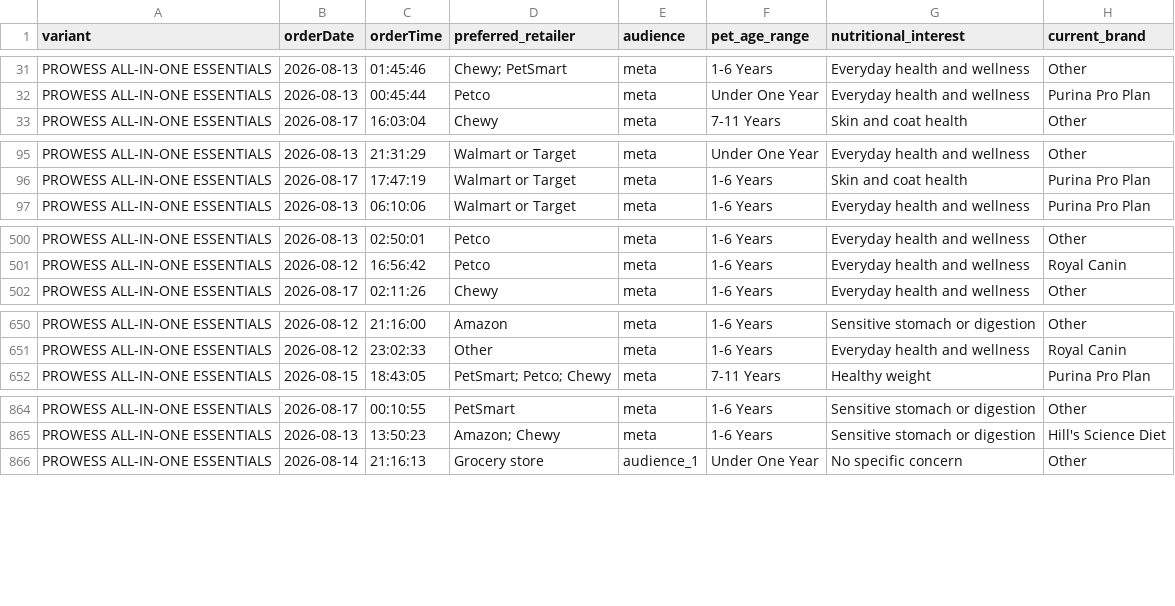
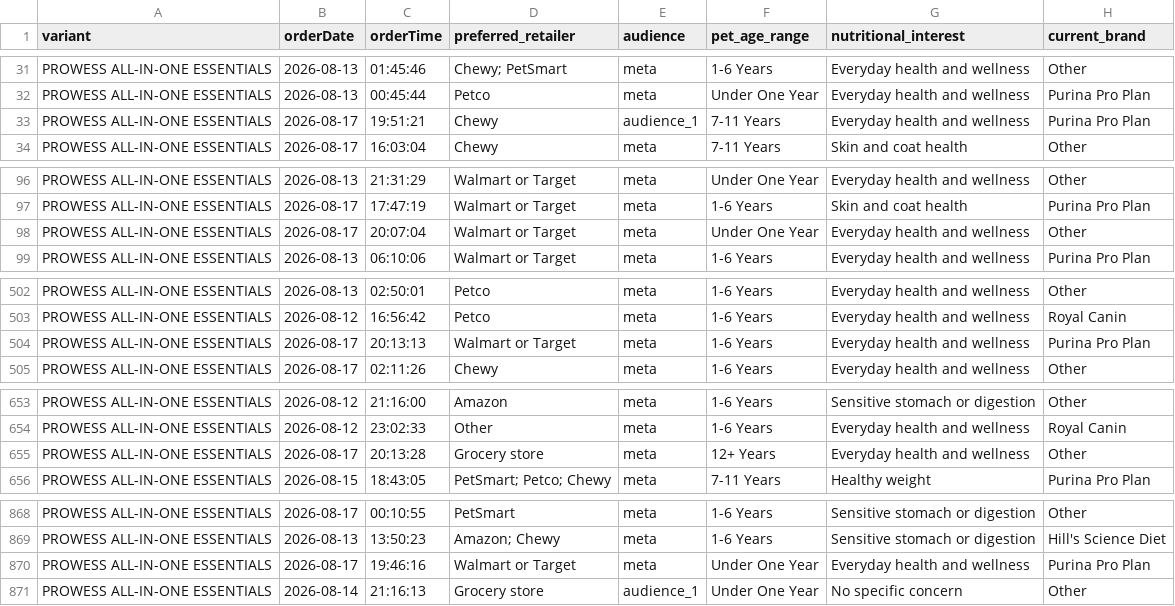
Before and after one commit to simonsmas/prowess-report-data, a CSV file: orders.csv, drawn as a sheet; only a part is shown, gaps mark what is left out; the diff covers the shown part only; the diff names each change by its address in the sheet, - before the commit and + after, or states it on an @@ line.

Commit message:
Update Prowess orders: 1676 orders — 2026-08-17T20:21:07.874Z

```diff
--- a/orders.csv
+++ b/orders.csv
+row 33: PROWESS ALL-IN-ONE ESSENTIALS | 2026-08-17 | 19:51:21 | Chewy | audience_1 | 7-11 Years | Everyday health and wellness | Purina Pro Plan
+row 98: PROWESS ALL-IN-ONE ESSENTIALS | 2026-08-17 | 20:07:04 | Walmart or Target | meta | Under One Year | Everyday health and wellness | Other
+row 504: PROWESS ALL-IN-ONE ESSENTIALS | 2026-08-17 | 20:13:13 | Walmart or Target | meta | 1-6 Years | Everyday health and wellness | Purina Pro Plan
+row 655: PROWESS ALL-IN-ONE ESSENTIALS | 2026-08-17 | 20:13:28 | Grocery store | meta | 12+ Years | Everyday health and wellness | Other
+row 870: PROWESS ALL-IN-ONE ESSENTIALS | 2026-08-17 | 19:46:16 | Walmart or Target | meta | Under One Year | Everyday health and wellness | Purina Pro Plan
```
Also changed, not shown: 1 added row elsewhere in this file.
